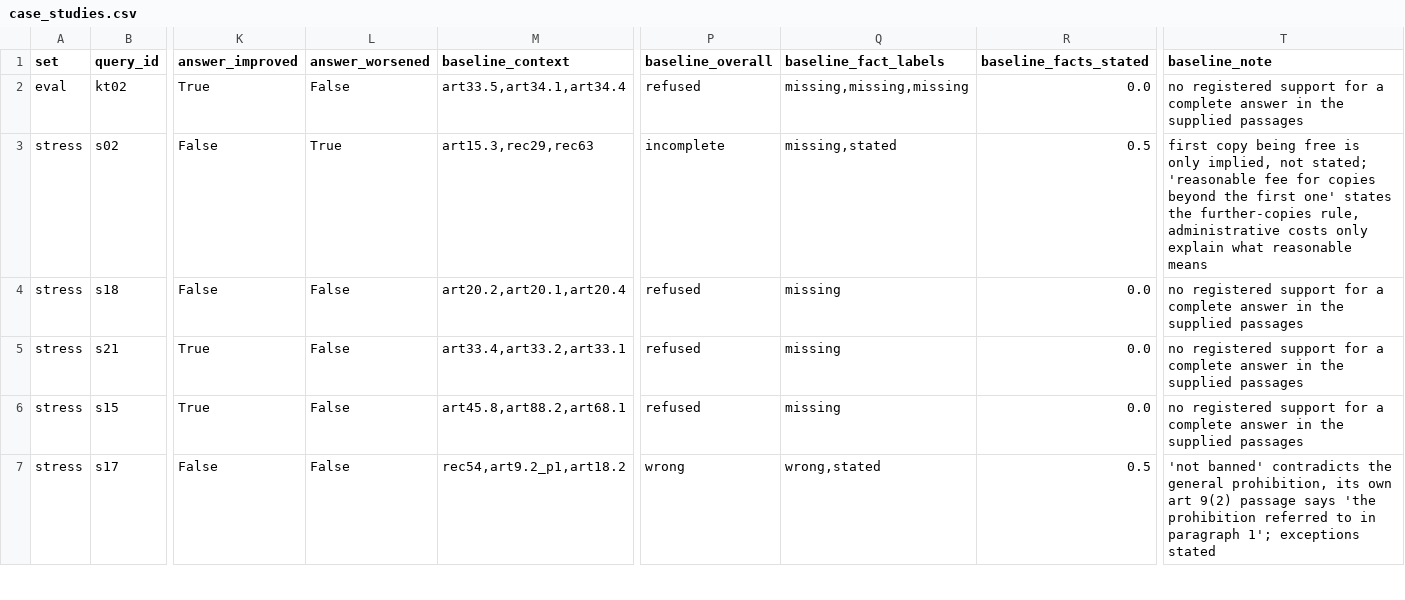
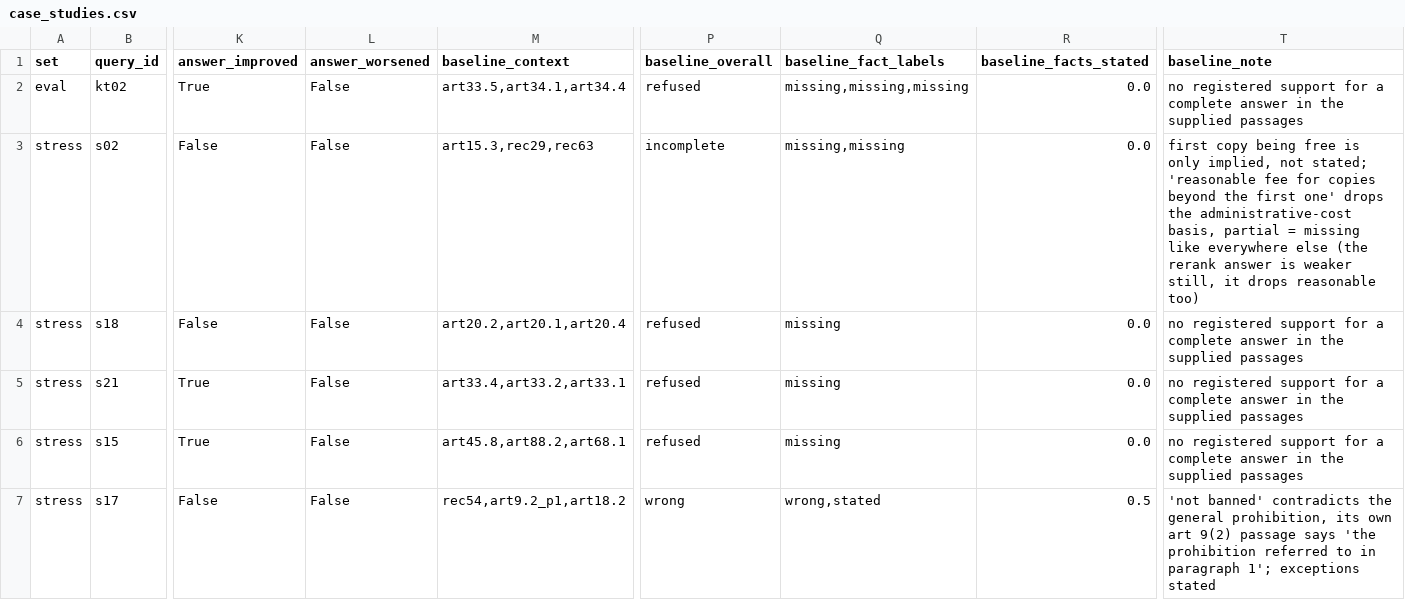
Before and after one commit to itikelabhaskar/gdpr-rag-rerank, a CSV file: results/case_studies.csv, drawn as a sheet; only a part is shown, gaps mark what is left out; the diff names each change by its address in the sheet, - before the commit and + after, or states it on an @@ line.

```diff
--- a/results/case_studies.csv
+++ b/results/case_studies.csv
-L3 (answer_worsened): True
+L3 (answer_worsened): False
-Q3 (baseline_fact_labels): missing,stated
+Q3 (baseline_fact_labels): missing,missing
-R3 (baseline_facts_stated): 0.5
+R3 (baseline_facts_stated): 0.0
-T3 (baseline_note): …first one' states the further-copies rule, administrative costs only explain what reasonable means
+T3 (baseline_note): …first one' drops the administrative-cost basis, partial = missing like everywhere else (the rerank answer is weaker still, it drops reasonable too)
```
Also changed, not shown: results/answer_assessment.csv, results/latency.csv, 11 other files.
